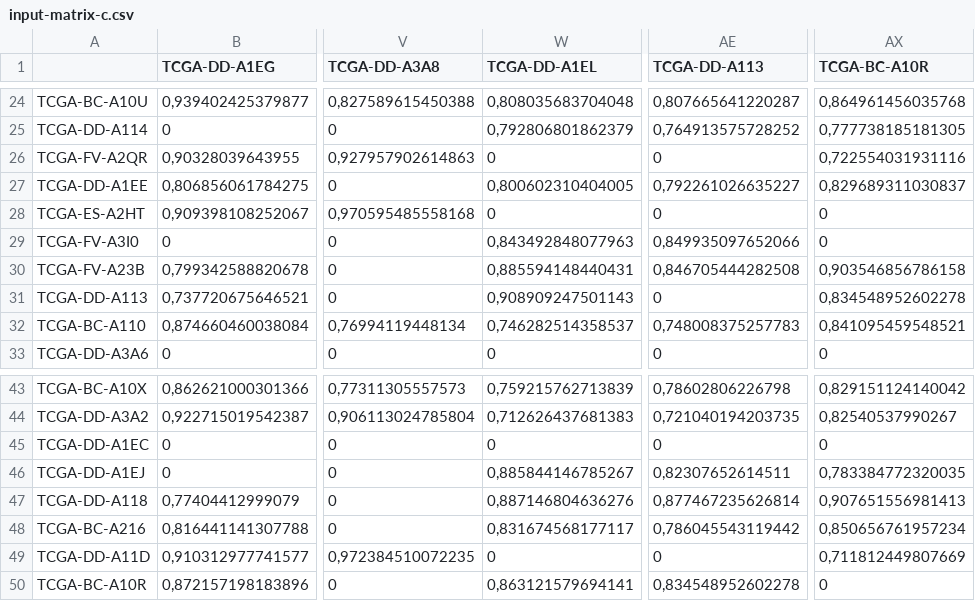
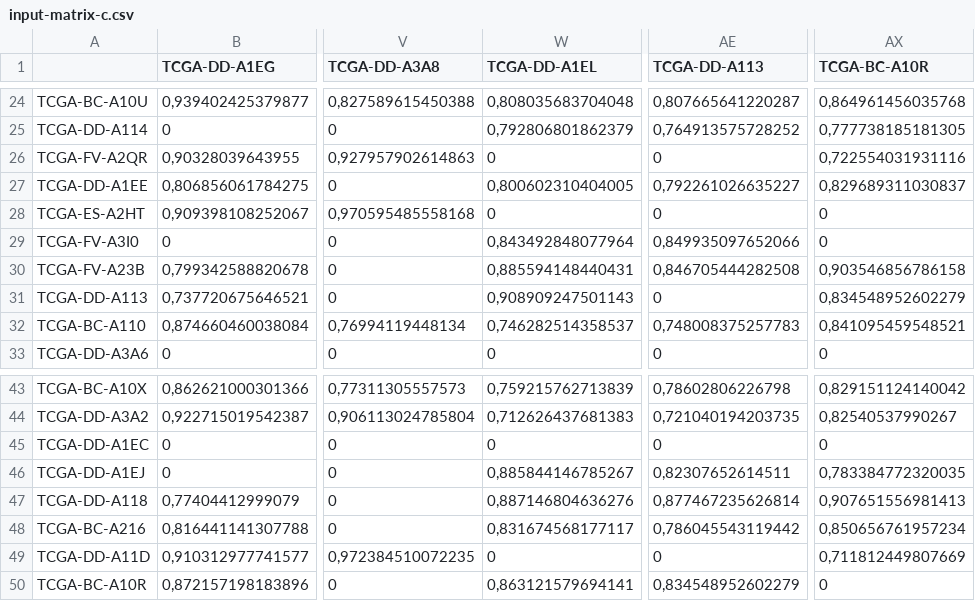
Before and after one commit to LeoDiNino97/PrecisionMedicine, a CSV file: input-matrix-c.csv, drawn as a sheet; only a part is shown, gaps mark what is left out; the diff covers the shown part only; the diff names each change by its address in the sheet, - before the commit and + after, or states it on an @@ line.

```diff
--- a/input-matrix-c.csv
+++ b/input-matrix-c.csv
-W29 (TCGA-DD-A1EL): 0,843492848077963
+W29 (TCGA-DD-A1EL): 0,843492848077964
-AX31 (TCGA-BC-A10R): 0,834548952602278
+AX31 (TCGA-BC-A10R): 0,834548952602279
-AE50 (TCGA-DD-A113): 0,834548952602278
+AE50 (TCGA-DD-A113): 0,834548952602279
```
Also changed, not shown: 13 edited cells elsewhere in this file, 7 other files.
